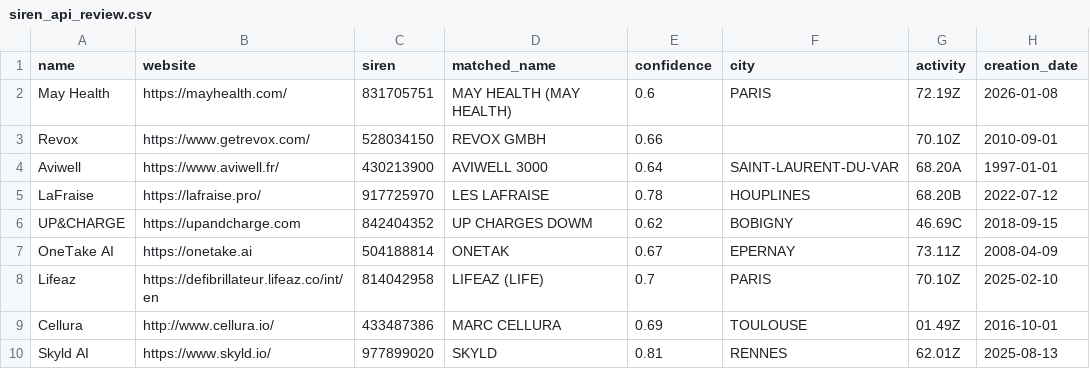
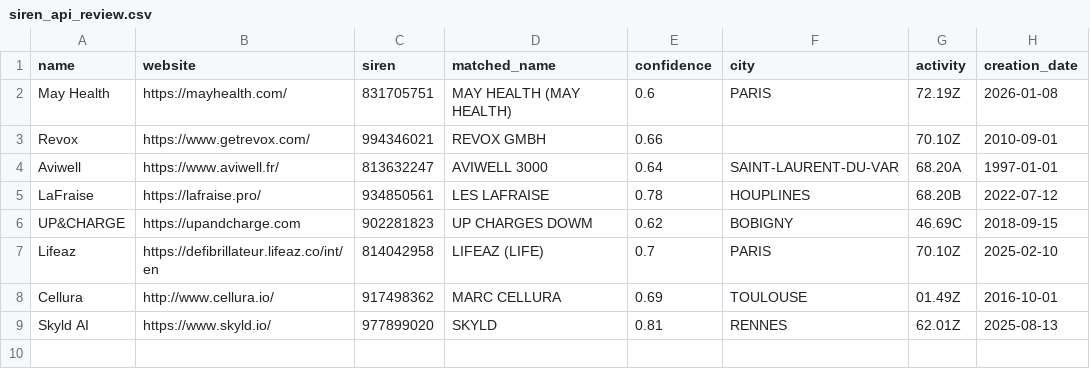
Before and after one commit to chobrien99-svg/Navigator, a CSV file: data/siren_api_review.csv, drawn as a sheet.

Commit message:
Revise entries in siren_api_review.csv
Updated SIREN numbers and other details for several entries.

```diff
--- a/data/siren_api_review.csv
+++ b/data/siren_api_review.csv
@@ -2,9 +2,8 @@ name,website,siren,matched_name,confidence,city,activity,creation_date
 May Health,https://mayhealth.com/,831705751,MAY HEALTH (MAY HEALTH),0.6,PARIS,72.19Z,2026-01-08
-Revox,https://www.getrevox.com/,528034150,REVOX GMBH,0.66,,70.10Z,2010-09-01
-Aviwell,https://www.aviwell.fr/,430213900,AVIWELL 3000,0.64,SAINT-LAURENT-DU-VAR,68.20A,1997-01-01
-LaFraise,https://lafraise.pro/,917725970,LES LAFRAISE,0.78,HOUPLINES,68.20B,2022-07-12
-UP&CHARGE,https://upandcharge.com,842404352,UP CHARGES DOWM,0.62,BOBIGNY,46.69C,2018-09-15
-OneTake AI,https://onetake.ai,504188814,ONETAK,0.67,EPERNAY,73.11Z,2008-04-09
+Revox,https://www.getrevox.com/,994346021,REVOX GMBH,0.66,,70.10Z,2010-09-01
+Aviwell,https://www.aviwell.fr/,813632247,AVIWELL 3000,0.64,SAINT-LAURENT-DU-VAR,68.20A,1997-01-01
+LaFraise,https://lafraise.pro/,934850561,LES LAFRAISE,0.78,HOUPLINES,68.20B,2022-07-12
+UP&CHARGE,https://upandcharge.com,902281823,UP CHARGES DOWM,0.62,BOBIGNY,46.69C,2018-09-15
 Lifeaz,https://defibrillateur.lifeaz.co/int/en,814042958,LIFEAZ (LIFE),0.7,PARIS,70.10Z,2025-02-10
-Cellura,http://www.cellura.io/,433487386,MARC CELLURA,0.69,TOULOUSE,01.49Z,2016-10-01
+Cellura,http://www.cellura.io/,917498362,MARC CELLURA,0.69,TOULOUSE,01.49Z,2016-10-01
 Skyld AI,https://www.skyld.io/,977899020,SKYLD,0.81,RENNES,62.01Z,2025-08-13
```
